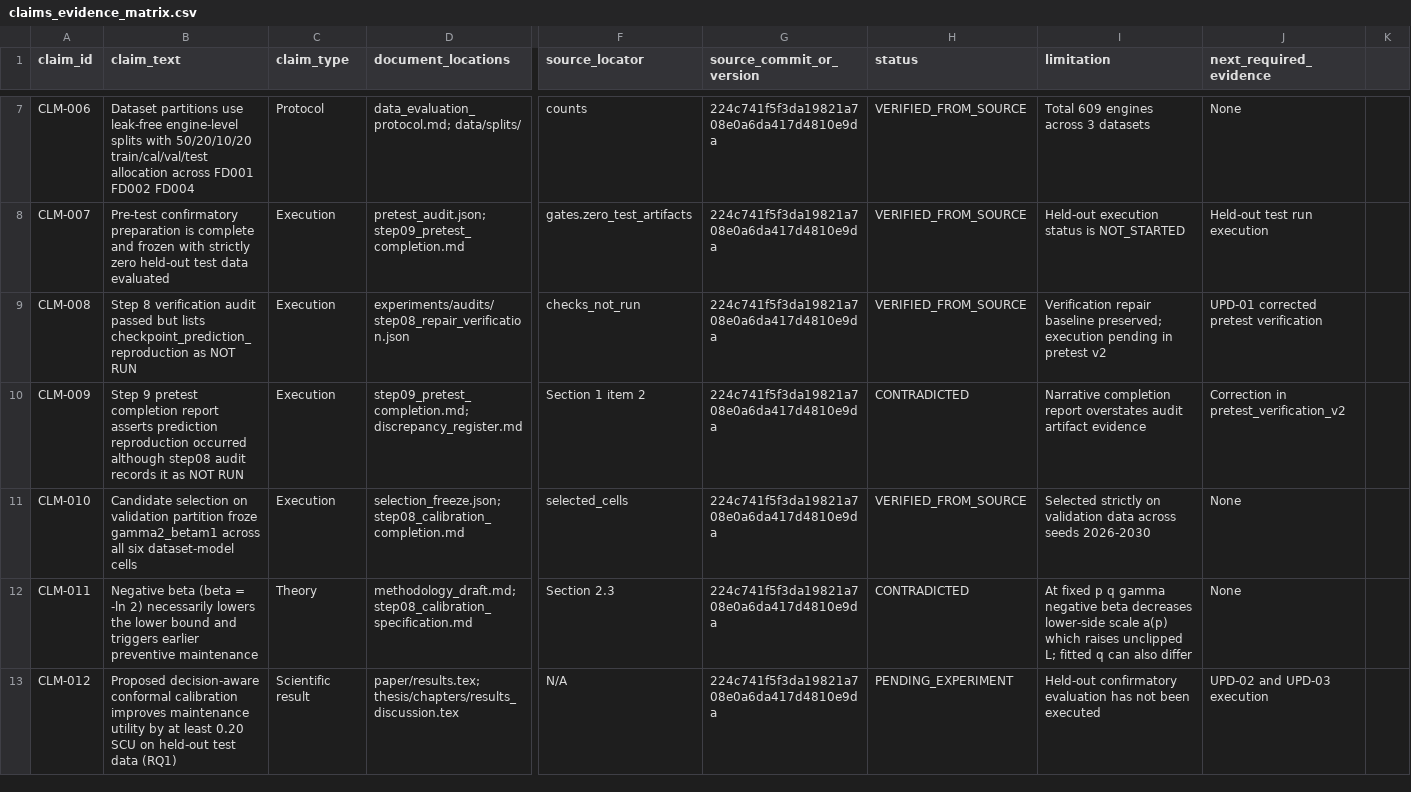
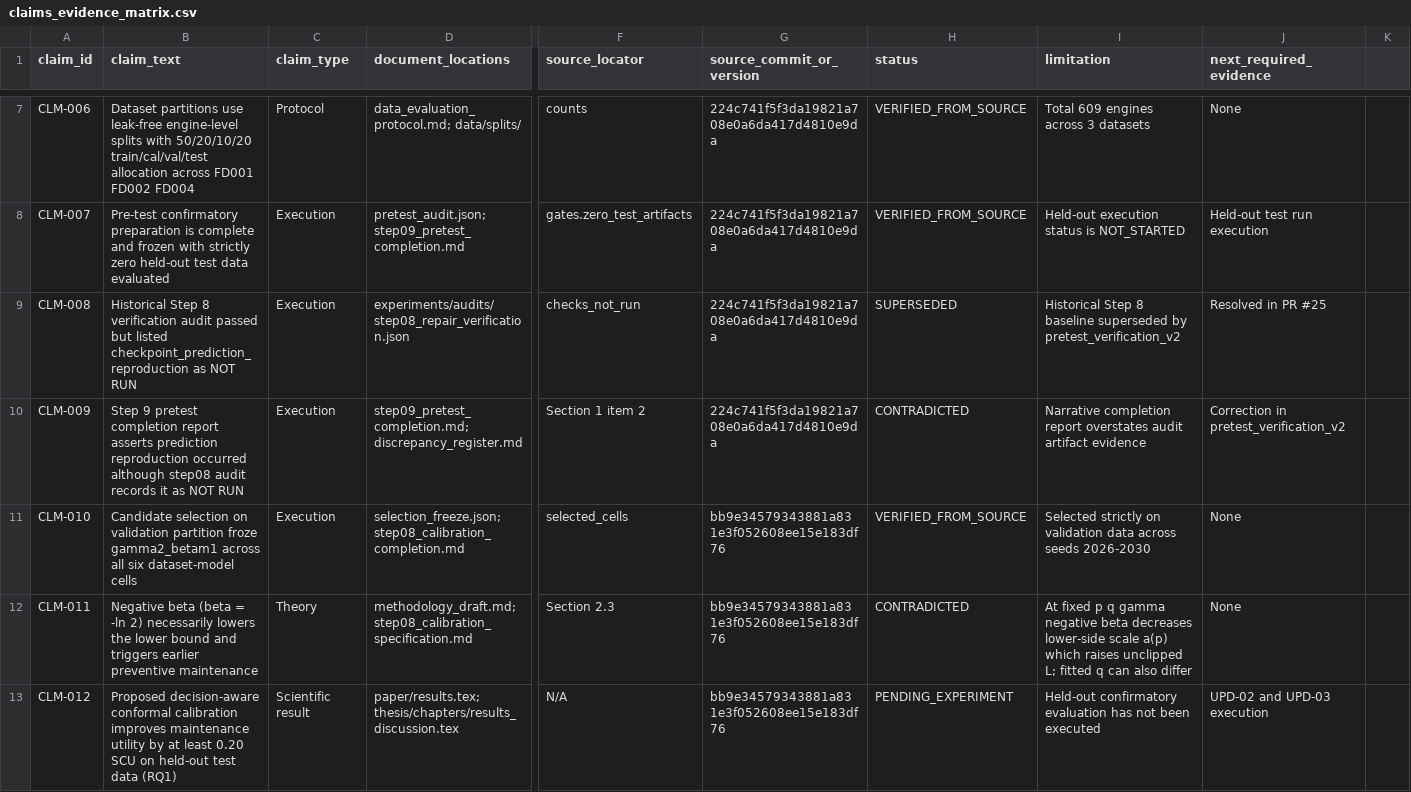
Before and after one commit to sik04/AI-Driven-Digital-Twin-Predictive-Maintainence, a CSV file: docs/synopsis_preparation/claims_evidence_matrix.csv, drawn as a sheet; only a part is shown, gaps mark what is left out; the diff covers the shown part only; the diff names each change by its address in the sheet, - before the commit and + after, or states it on an @@ line.

```diff
--- a/docs/synopsis_preparation/claims_evidence_matrix.csv
+++ b/docs/synopsis_preparation/claims_evidence_matrix.csv
-B9 (claim_text): Step 8 verification audit passed but lists checkpoint_prediction_reproduction as…
+B9 (claim_text): Historical Step 8 verification audit passed but listed checkpoint_prediction_reproduction as…
-H9 (status): VERIFIED_FROM_SOURCE
+H9 (status): SUPERSEDED
-I9 (limitation): Verification repair baseline preserved; execution pending in pretest v2
+I9 (limitation): Historical Step 8 baseline superseded by pretest_verification_v2
-J9 (next_required_evidence): UPD-01 corrected pretest verification
+J9 (next_required_evidence): Resolved in PR #25
-G11:G13 (source_commit_or_version): 224c741f5f3da19821a708e0a6da417d4810e9da
+G11:G13 (source_commit_or_version): bb9e34579343881a831e3f052608ee15e183df76
```
Also changed, not shown: 6 added rows and 10 edited cells elsewhere in this file, docs/synopsis_preparation/source_manifest.csv, docs/synopsis_preparation/update_register.csv, 49 other files.
